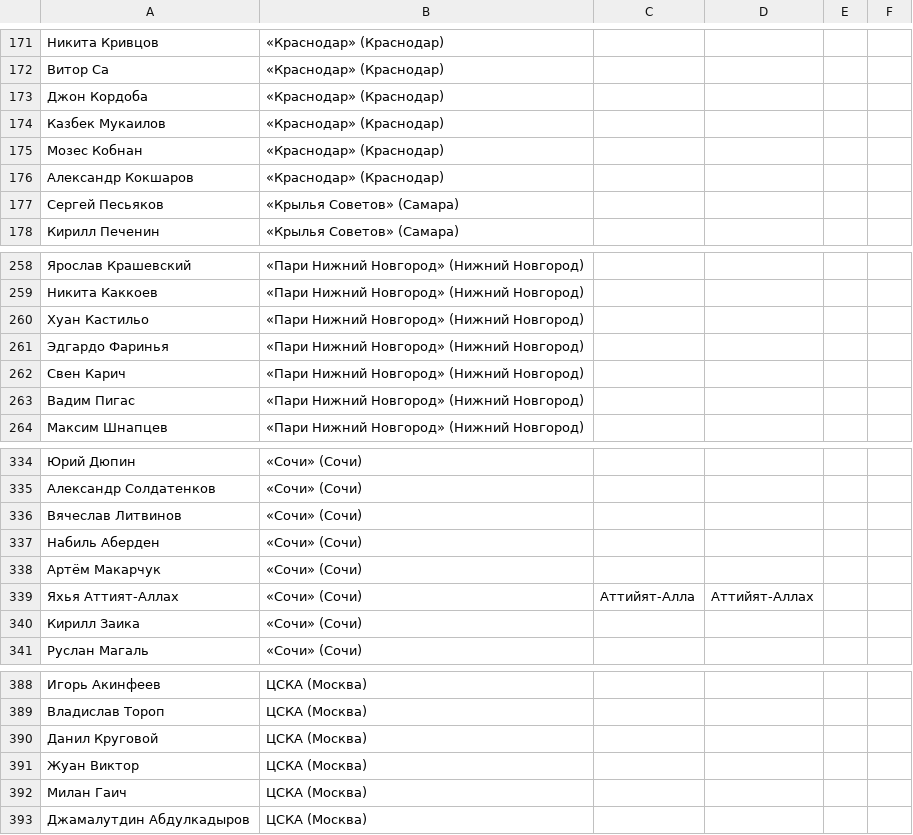
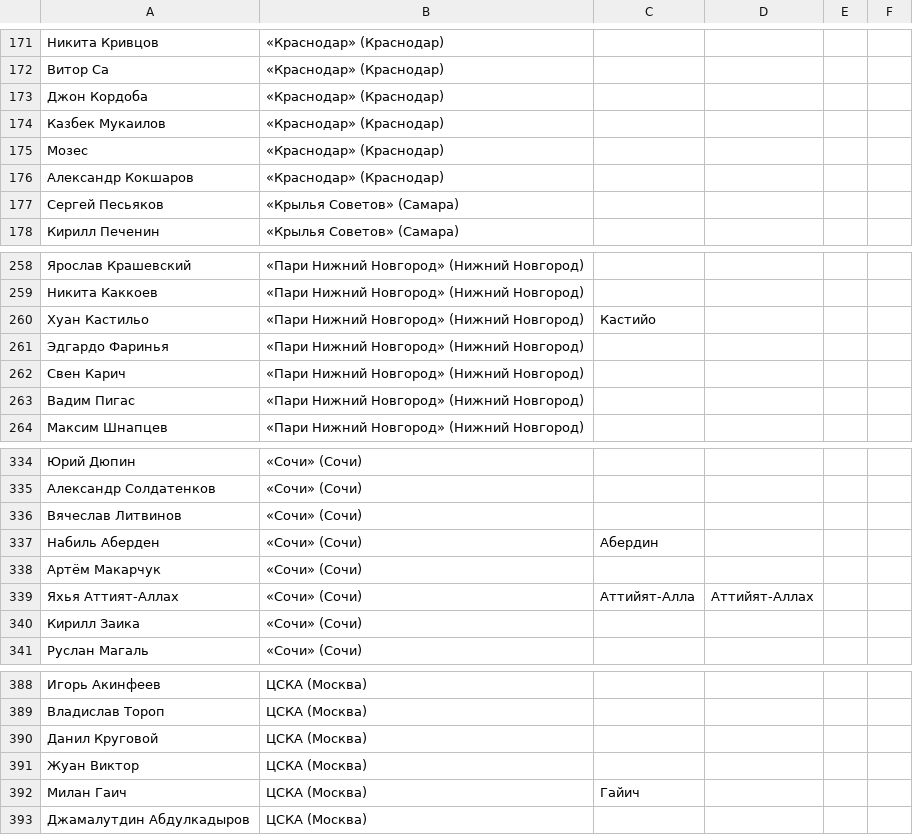
Before and after one commit to egor-belikov/rplquizbot, a CSV file: players.csv, drawn as a sheet; only a part is shown, gaps mark what is left out.

Commit message:
alerts fix players fix

```diff
--- a/players.csv
+++ b/players.csv
@@ -174,3 +174,3 @@
 Казбек Мукаилов,«Краснодар» (Краснодар),,,,
-Мозес Кобнан,«Краснодар» (Краснодар),,,,
+Мозес,«Краснодар» (Краснодар),,,,
 Александр Кокшаров,«Краснодар» (Краснодар),,,,
@@ -259,3 +259,3 @@
 Никита Каккоев,«Пари Нижний Новгород» (Нижний Новгород),,,,
-Хуан Кастильо,«Пари Нижний Новгород» (Нижний Новгород),,,,
+Хуан Кастильо,«Пари Нижний Новгород» (Нижний Новгород),Кастийо,,,
 Эдгардо Фаринья,«Пари Нижний Новгород» (Нижний Новгород),,,,
@@ -336,3 +336,3 @@
 Вячеслав Литвинов,«Сочи» (Сочи),,,,
-Набиль Аберден,«Сочи» (Сочи),,,,
+Набиль Аберден,«Сочи» (Сочи),Абердин,,,
 Артём Макарчук,«Сочи» (Сочи),,,,
@@ -391,3 +391,3 @@
 Жуан Виктор,ЦСКА (Москва),,,,
-Милан Гаич,ЦСКА (Москва),,,,
+Милан Гаич,ЦСКА (Москва),Гайич,,,
 Джамалутдин Абдулкадыров,ЦСКА (Москва),,,,
```
Also changed, not shown: 1 other file.
